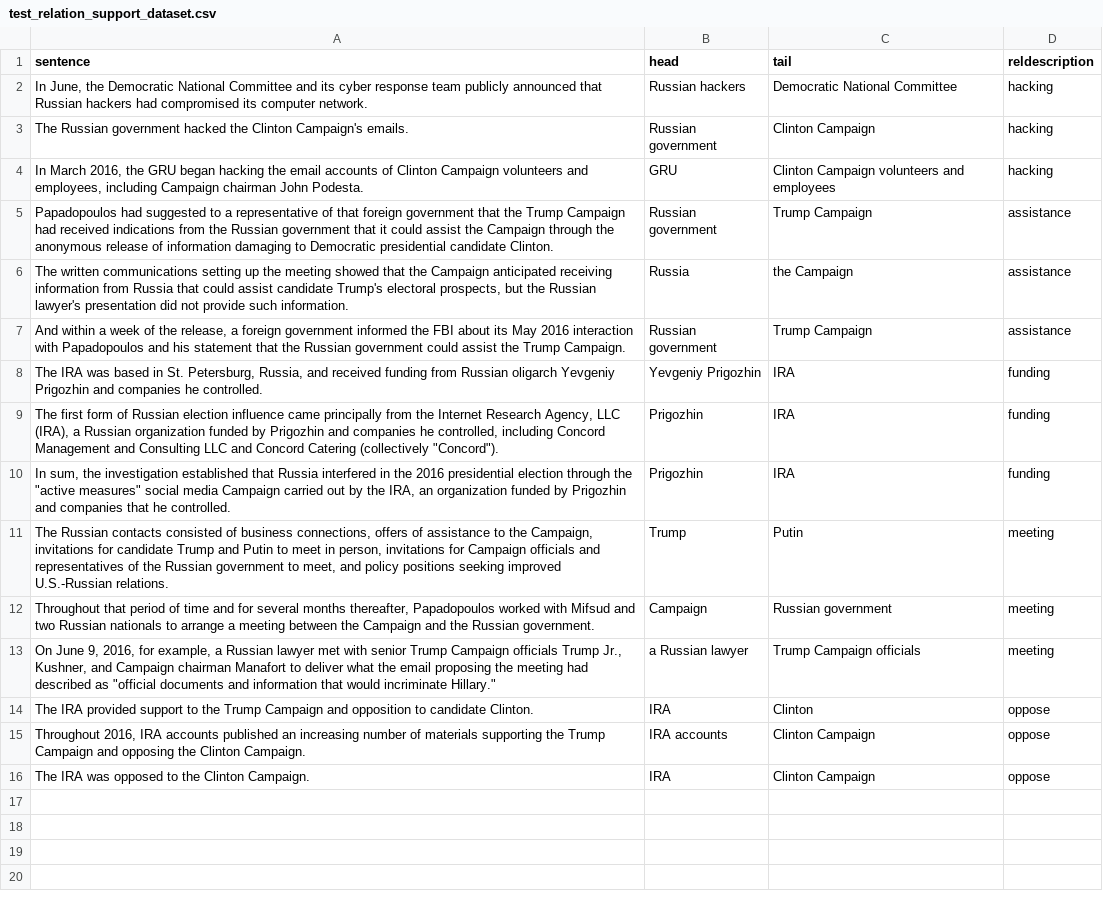
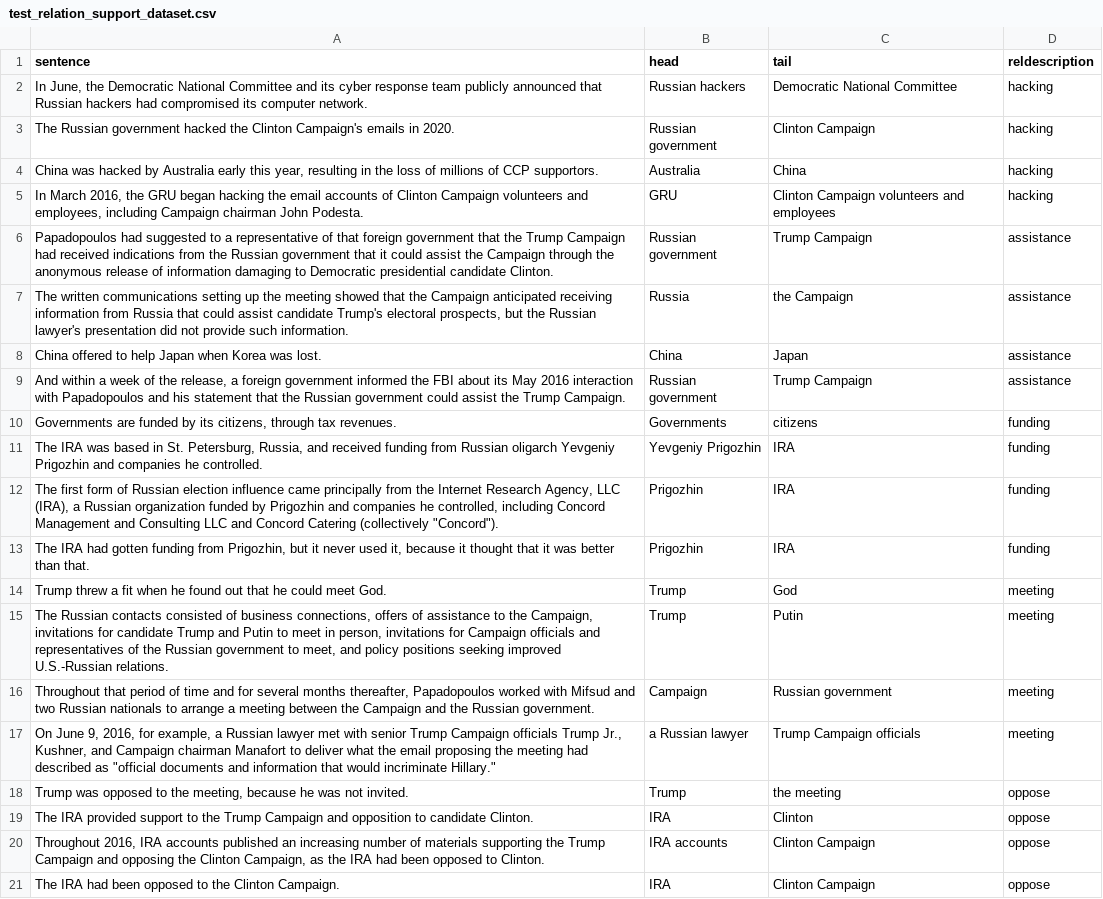
Before and after one commit to gurus848/FYP-19-20, a CSV file: FewRel/test_relation_support_dataset.csv, drawn as a sheet.

Commit message:
did more testing. results in jupyter notebook. also modified the report based on Ted Spaeth's feedback today.

```diff
--- a/FewRel/test_relation_support_dataset.csv
+++ b/FewRel/test_relation_support_dataset.csv
@@ -2,3 +2,4 @@ sentence,head,tail,reldescription
 " In June, the Democratic National Committee and its cyber response team publicly announced that Russian hackers had compromised its computer network.",Russian hackers,Democratic National Committee,hacking
-The Russian government hacked the Clinton Campaign's emails.,Russian government,Clinton Campaign,hacking
+The Russian government hacked the Clinton Campaign's emails in 2020.,Russian government,Clinton Campaign,hacking
+"China was hacked by Australia early this year, resulting in the loss of millions of CCP supportors.",Australia,China,hacking
 "In March 2016, the  GRU began hacking the email accounts of Clinton Campaign volunteers and employees, including Campaign chairman John Podesta. ",GRU,Clinton Campaign volunteers and employees,hacking
@@ -6,6 +7,9 @@ Papadopoulos had suggested to a representative of that foreign government that t
 "The written communications setting up the meeting showed that the Campaign anticipated receiving information from Russia that could assist candidate Trump's electoral prospects, but the Russian lawyer's presentation did not provide such information. ",Russia,the Campaign,assistance
+China offered to help Japan when Korea was lost.,China,Japan,assistance
 "And within a week of the release, a foreign government informed the FBI about its May 2016 interaction with Papadopoulos and his statement that the Russian government could assist the Trump Campaign. ",Russian government,Trump Campaign,assistance
+"Governments are funded by its citizens, through tax revenues.",Governments,citizens,funding
 "The IRA was based in St. Petersburg, Russia, and received funding from Russian oligarch Yevgeniy Prigozhin and companies he controlled. ",Yevgeniy Prigozhin,IRA,funding
 "The first form of Russian election influence came principally from the Internet Research Agency, LLC (IRA), a Russian organization funded by Prigozhin and companies he controlled, including Concord Management and Consulting LLC and Concord Catering (collectively ""Concord""). ",Prigozhin,IRA,funding
-"In sum, the investigation established that Russia interfered in the 2016 presidential election through the ""active measures"" social media Campaign carried out by the IRA, an organization funded by Prigozhin and companies that he controlled. ",Prigozhin,IRA,funding
+"The IRA had gotten funding from Prigozhin, but it never used it, because it thought that it was better than that.",Prigozhin,IRA,funding
+Trump threw a fit when he found out that he could meet God.,Trump,God,meeting
 "The Russian contacts consisted of business connections, offers of assistance to  the Campaign, invitations for candidate Trump and Putin to meet in person, invitations for Campaign officials and representatives of the Russian government to meet, and policy positions seeking improved U.S.-Russian relations.  ",Trump,Putin,meeting
@@ -13,4 +17,5 @@ Papadopoulos had suggested to a representative of that foreign government that t
 "On June 9, 2016, for example, a Russian lawyer met with senior Trump Campaign officials Trump Jr., Kushner, and Campaign chairman Manafort to deliver what the email proposing the  meeting had described as ""official documents and information  that  would incriminate Hillary.""  ",a Russian lawyer,Trump Campaign officials,meeting
+"Trump was opposed to the meeting, because he was not invited.",Trump,the meeting,oppose
 The IRA provided support to the Trump Campaign and opposition to candidate Clinton.,IRA,Clinton,oppose
-"Throughout 2016, IRA accounts published an increasing number of materials supporting the Trump Campaign and opposing the Clinton Campaign. ",IRA accounts,Clinton Campaign,oppose
-The IRA was opposed to the Clinton Campaign.  ,IRA,Clinton Campaign,oppose
+"Throughout 2016, IRA accounts published an increasing number of materials supporting the Trump Campaign and opposing the Clinton Campaign, as the IRA had been opposed to Clinton. ",IRA accounts,Clinton Campaign,oppose
+The IRA had been opposed to the Clinton Campaign.  ,IRA,Clinton Campaign,oppose
```
Also changed, not shown: 3 other files.
